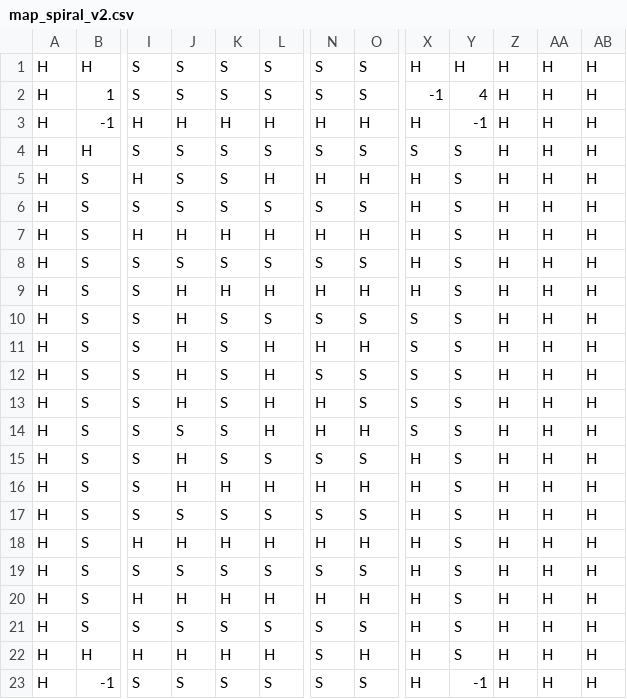
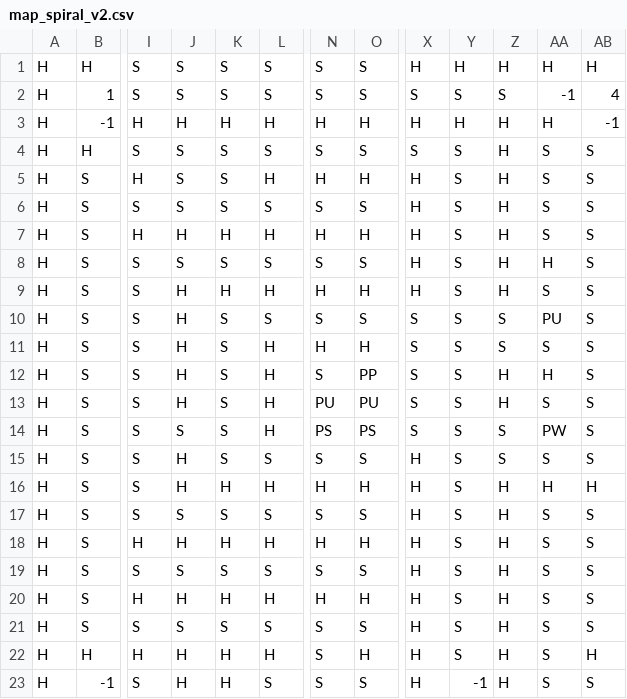
Before and after one commit to phoenixgoldz/MegablastMayem, a CSV file: SuperBomberPartyWith UML/bomberman/src/main/resources/maps/map_spiral_v2.csv, drawn as a sheet; only a part is shown, gaps mark what is left out; the diff covers the shown part only; the diff names each change by its address in the sheet, - before the commit and + after, or states it on an @@ line.

```diff
--- a/SuperBomberPartyWith UML/bomberman/src/main/resources/maps/map_spiral_v2.csv
+++ b/SuperBomberPartyWith UML/bomberman/src/main/resources/maps/map_spiral_v2.csv
-X2: -1
+X2: S
-Y2: 4
+Y2: S
-Z2: H
+Z2: S
-AA2: H
+AA2: -1
-AB2: H
+AB2: 4
-Y3: -1
+Y3: H
-AB3: H
+AB3: -1
-AA4:AA7: H
+AA4:AA7: S
-AB4:AB15: H
+AB4:AB15: S
-AA9: H
+AA9: S
-Z10:Z11: H
+Z10:Z11: S
-AA10: H
+AA10: PU
-AA11: H
+AA11: S
-O12: S
+O12: PP
-N13: H
+N13: PU
-O13: S
+O13: PU
-AA13: H
+AA13: S
-N14: H
+N14: PS
-O14: H
+O14: PS
-Z14:Z15: H
+Z14:Z15: S
-AA14: H
+AA14: PW
-AA15: H
+AA15: S
-AA17:AA23: H
+AA17:AA23: S
-AB17:AB21: H
+AB17:AB21: S
-J23: S
+J23: H
-K23: S
+K23: H
-AB23: H
+AB23: S
```
Also changed, not shown: 16 edited cells elsewhere in this file, SuperBomberPartyWith UML/bomberman/src/main/resources/maps/map_border.csv, SuperBomberPartyWith UML/bomberman/target/classes/maps/map_border.csv, 32 other files.
